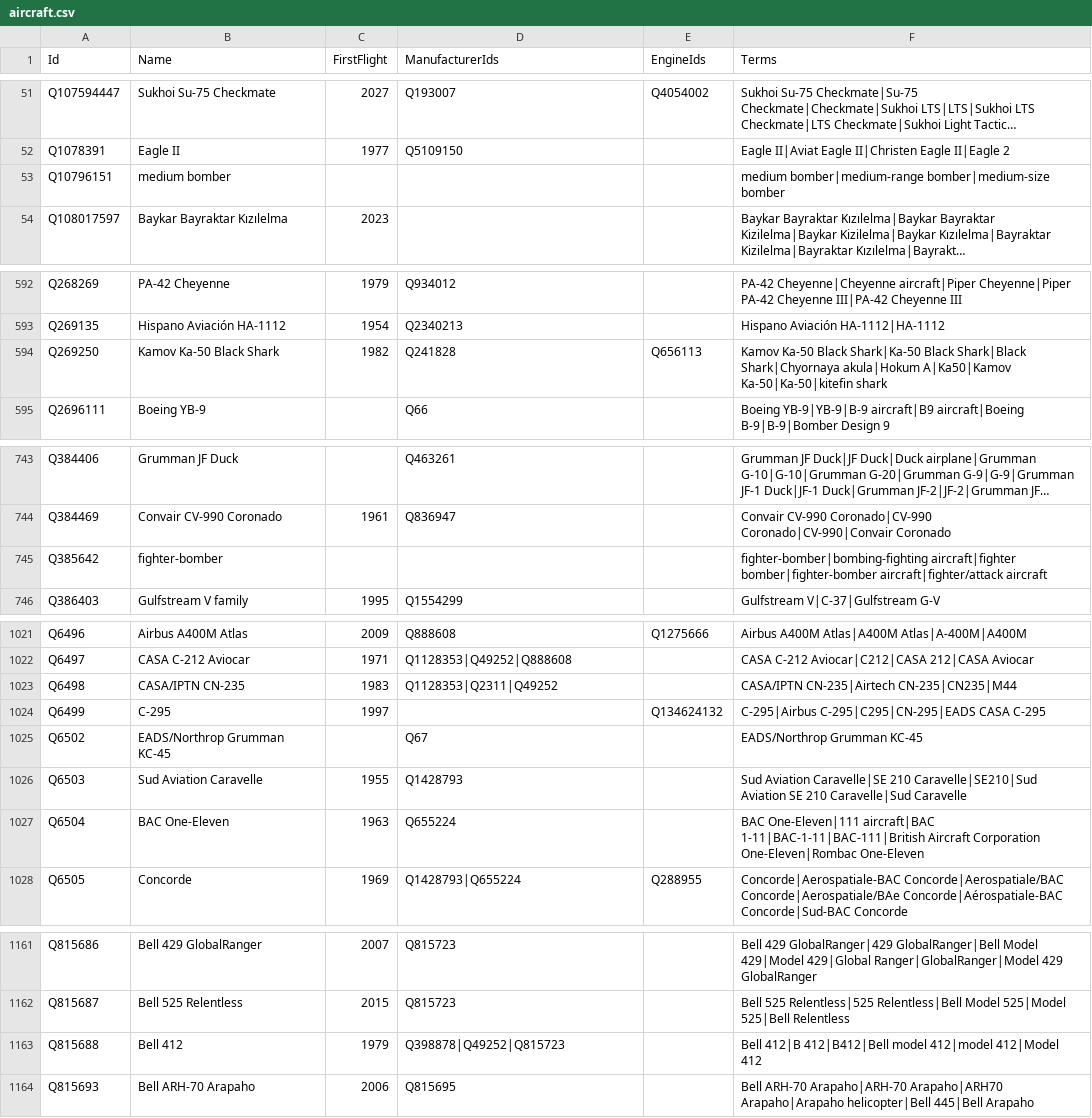
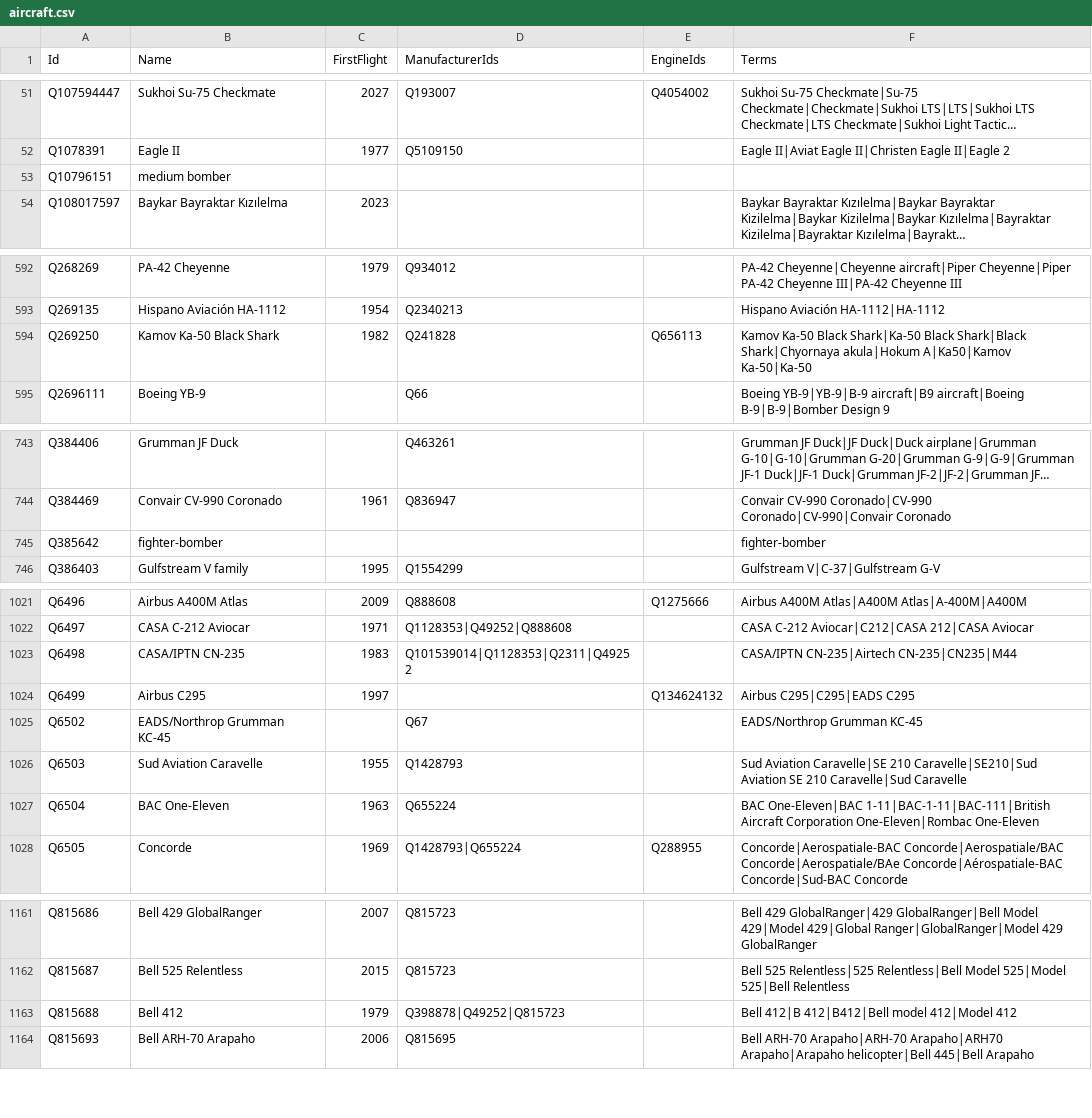
Before and after one commit to curiosity-ai/aviation-intelligence-demo, a CSV file: data/reference/aircraft.csv, drawn as a sheet; only a part is shown, gaps mark what is left out; long unchanged cells end in …; the diff names each change by its address in the sheet, - before the commit and + after, or states it on an @@ line.

```diff
--- a/data/reference/aircraft.csv
+++ b/data/reference/aircraft.csv
-F53 (Terms): medium bomber|medium-range bomber|medium-size bomber
+F53 (Terms): (empty)
-F594 (Terms): …akula|Hokum A|Ka50|Kamov Ka-50|Ka-50|kitefin shark
+F594 (Terms): …akula|Hokum A|Ka50|Kamov Ka-50|Ka-50
-F745 (Terms): fighter-bomber|bombing-fighting aircraft|fighter bomber|fighter-bomber aircraft|fighter/attack aircraft
+F745 (Terms): fighter-bomber
-D1023 (ManufacturerIds): Q1128353|Q2311|Q49252
+D1023 (ManufacturerIds): Q101539014|Q1128353|Q2311|Q49252
-B1024 (Name): C-295
+B1024 (Name): Airbus C295
-F1024 (Terms): C-295|Airbus C-295|C295|CN-295|EADS CASA C-295
+F1024 (Terms): Airbus C295|C295|EADS C295
-F1027 (Terms): BAC One-Eleven|111 aircraft|BAC 1-11|BAC-1-11|BAC-111|British Aircraft…
+F1027 (Terms): BAC One-Eleven|BAC 1-11|BAC-1-11|BAC-111|British Aircraft…
-F1163 (Terms): …412|B412|Bell model 412|model 412|Model 412
+F1163 (Terms): …412|B412|Bell model 412|Model 412
```
Also changed, not shown: data/reference/airports.csv, data/reference/engines.csv, 5 other files.
